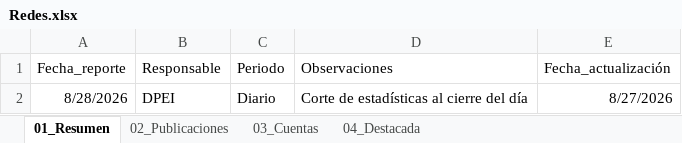
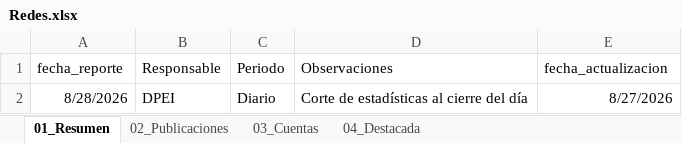
Before and after one commit to alanzethe/monitoreo-redes, an Excel workbook: Redes.xlsx, sheet 01_Resumen, drawn as a sheet; values as stored, in another font and other column widths than the file's, no borders; the diff names each change by its address in the sheet, - before the commit and + after, or states it on an @@ line.

Commit message:
Add files via upload

```diff
--- a/Redes.xlsx (sheet 01_Resumen)
+++ b/Redes.xlsx (sheet 01_Resumen)
-A1: Fecha_reporte
+A1: fecha_reporte
-E1: Fecha_actualización
+E1: fecha_actualizacion
```
